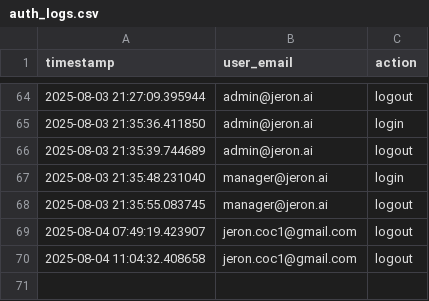
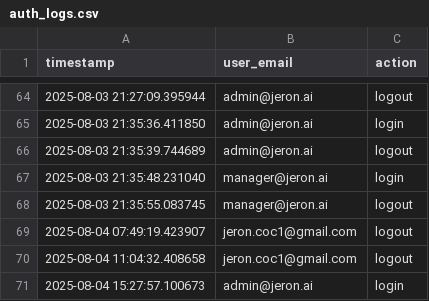
Before and after one commit to cooleye72/project_alpha, a CSV file: logs/auth_logs.csv, drawn as a sheet; only a part is shown, gaps mark what is left out; the diff names each change by its address in the sheet, - before the commit and + after, or states it on an @@ line.

```diff
--- a/logs/auth_logs.csv
+++ b/logs/auth_logs.csv
+row 71: 2025-08-04 15:27:57.100673 | admin@jeron.ai | login
```
Also changed, not shown: 1 other file.
